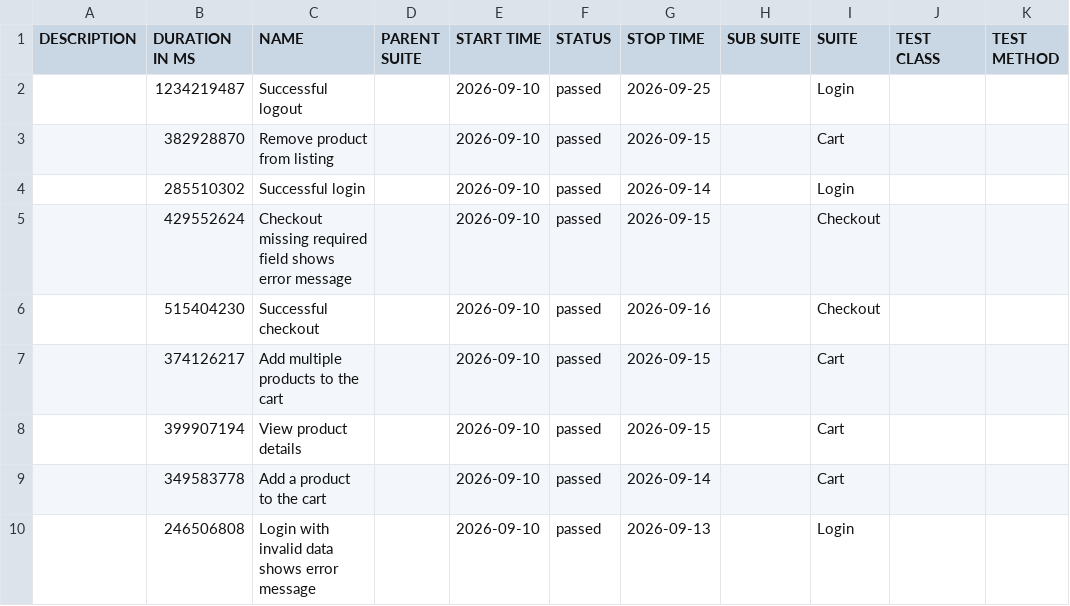
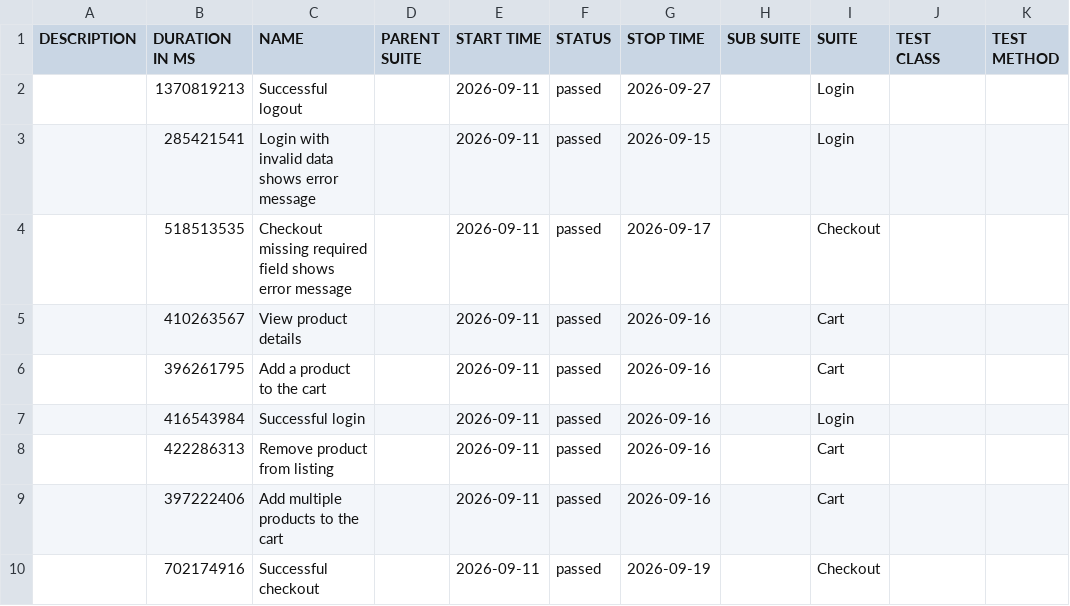
Before and after one commit to JaderTS/test-automation-desafio-outsera, a CSV file: e2e-tests/data/suites.csv, drawn as a sheet.

```diff
--- a/e2e-tests/data/suites.csv
+++ b/e2e-tests/data/suites.csv
@@ -1,10 +1,10 @@
 "DESCRIPTION","DURATION IN MS","NAME","PARENT SUITE","START TIME","STATUS","STOP TIME","SUB SUITE","SUITE","TEST CLASS","TEST METHOD"
-"","1234219487","Successful logout","","2026-09-10","passed","2026-09-25","","Login","",""
-"","382928870","Remove product from listing","","2026-09-10","passed","2026-09-15","","Cart","",""
-"","285510302","Successful login","","2026-09-10","passed","2026-09-14","","Login","",""
-"","429552624","Checkout missing required field shows error message","","2026-09-10","passed","2026-09-15","","Checkout","",""
-"","515404230","Successful checkout","","2026-09-10","passed","2026-09-16","","Checkout","",""
-"","374126217","Add multiple products to the cart","","2026-09-10","passed","2026-09-15","","Cart","",""
-"","399907194","View product details","","2026-09-10","passed","2026-09-15","","Cart","",""
-"","349583778","Add a product to the cart","","2026-09-10","passed","2026-09-14","","Cart","",""
-"","246506808","Login with invalid data shows error message","","2026-09-10","passed","2026-09-13","","Login","",""
+"","1370819213","Successful logout","","2026-09-11","passed","2026-09-27","","Login","",""
+"","285421541","Login with invalid data shows error message","","2026-09-11","passed","2026-09-15","","Login","",""
+"","518513535","Checkout missing required field shows error message","","2026-09-11","passed","2026-09-17","","Checkout","",""
+"","410263567","View product details","","2026-09-11","passed","2026-09-16","","Cart","",""
+"","396261795","Add a product to the cart","","2026-09-11","passed","2026-09-16","","Cart","",""
+"","416543984","Successful login","","2026-09-11","passed","2026-09-16","","Login","",""
+"","422286313","Remove product from listing","","2026-09-11","passed","2026-09-16","","Cart","",""
+"","397222406","Add multiple products to the cart","","2026-09-11","passed","2026-09-16","","Cart","",""
+"","702174916","Successful checkout","","2026-09-11","passed","2026-09-19","","Checkout","",""
```
Also changed, not shown: 45 other files.
